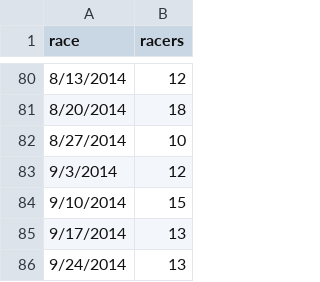
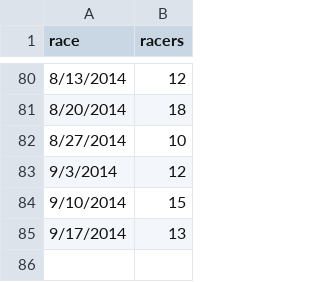
Before and after one commit to maxmetcalfe/Fog-City-Run, a TSV file: data/data.tsv, drawn as a sheet; only a part is shown, gaps mark what is left out.

```diff
--- a/data/data.tsv
+++ b/data/data.tsv
@@ -85,2 +85 @@ race	racers
 9/17/2014	13
-9/24/2014	13
```
Also changed, not shown: 3 other files.
